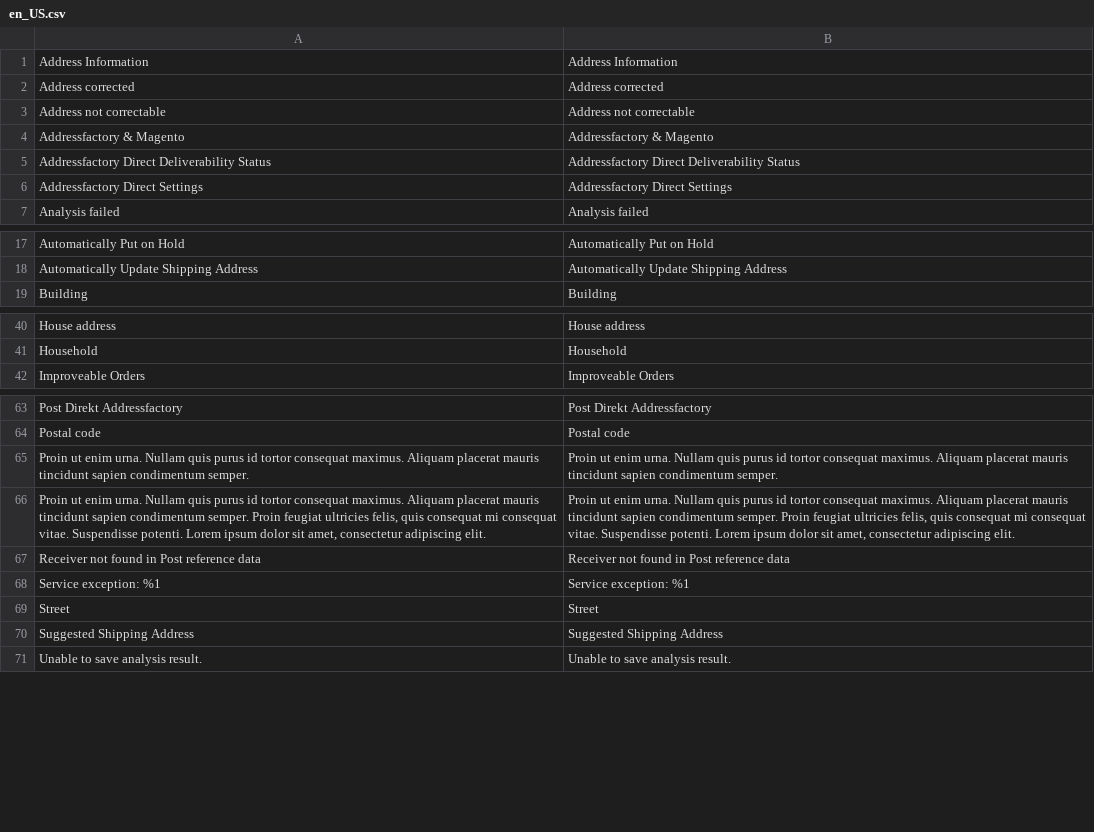
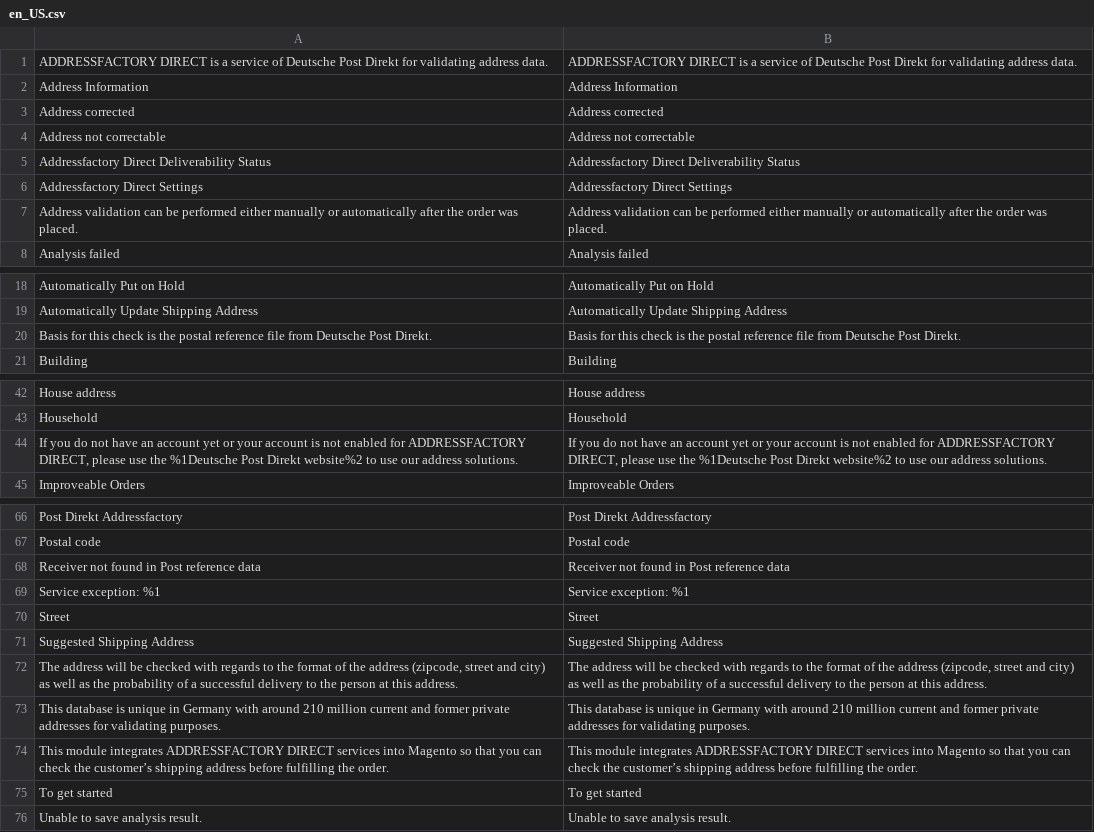
Before and after one commit to netresearch/deutschepost-module-addressfactory-m2, a CSV file: i18n/en_US.csv, drawn as a sheet; only a part is shown, gaps mark what is left out; removed rows and columns are numbered as before the commit, all else as after; the diff covers the shown part only; the diff names each change by its address in the sheet, - before the commit and + after, or states it on an @@ line.

```diff
--- a/i18n/en_US.csv
+++ b/i18n/en_US.csv
+row 1: ADDRESSFACTORY DIRECT is a service of Deutsche Post Direkt for validating address data. | ADDRESSFACTORY DIRECT is a service of Deutsche Post Direkt for validating address data.
-row 4: Addressfactory & Magento | Addressfactory & Magento
+row 7: Address validation can be performed either manually or automatically after the order was placed. | Address validation can be performed either manually or automatically after the order was placed.
+row 20: Basis for this check is the postal reference file from Deutsche Post Direkt. | Basis for this check is the postal reference file from Deutsche Post Direkt.
+row 44: If you do not have an account yet or your account is not enabled for ADDRESSFACTORY DIRECT, please use the %1Deutsche Post Direkt website%2 to use our address solutions. | If you do not have an account yet or your account is not enabled for ADDRESSFACTORY DIRECT, please use the %1Deutsche Post Direkt website%2 to use our address solutions.
-row 65: Proin ut enim urna. Nullam quis purus id tortor consequat maximus. Aliquam placerat mauris tincidunt sapien condimentum semper. | Proin ut enim urna. Nullam quis purus id tortor consequat maximus. Aliquam placerat mauris tincidunt sapien condimentum semper.
-row 66: Proin ut enim urna. Nullam quis purus id tortor consequat maximus. Aliquam placerat mauris tincidunt sapien condimentum semper. Proin feugiat ultricies felis, quis consequat mi consequat vitae. Suspendisse potenti. Lorem ipsum dolor sit amet, consectetur adipiscing elit. | Proin ut enim urna. Nullam quis purus id tortor consequat maximus. Aliquam placerat mauris tincidunt sapien condimentum semper. Proin feugiat ultricies felis, quis consequat mi consequat vitae. Suspendisse potenti. Lorem ipsum dolor sit amet, consectetur adipiscing elit.
+row 72: The address will be checked with regards to the format of the address (zipcode, street and city) as well as the probability of a successful delivery to the person at this address. | The address will be checked with regards to the format of the address (zipcode, street and city) as well as the probability of a successful delivery to the person at this address.
+row 73: This database is unique in Germany with around 210 million current and former private addresses for validating purposes. | This database is unique in Germany with around 210 million current and former private addresses for validating purposes.
+row 74: This module integrates ADDRESSFACTORY DIRECT services into Magento so that you can check the customer’s shipping address before fulfilling the order. | This module integrates ADDRESSFACTORY DIRECT services into Magento so that you can check the customer’s shipping address before fulfilling the order.
+row 75: To get started | To get started
```
Also changed, not shown: 1 added row elsewhere in this file, i18n/de_DE.csv, 4 other files.
